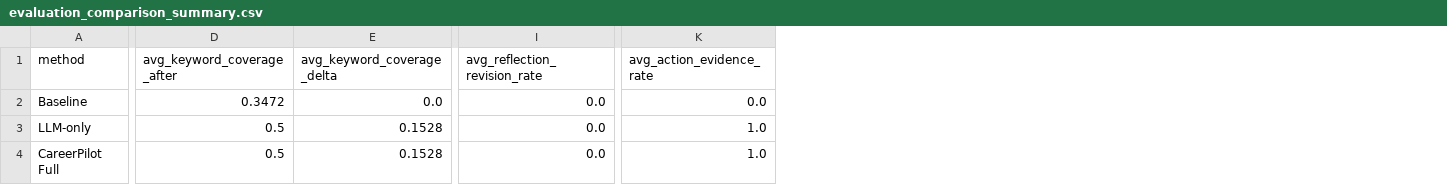
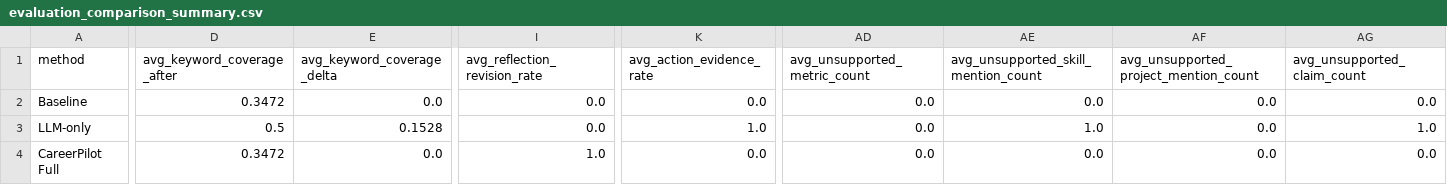
Before and after one commit to BPLYC/CareerPilot-AI, a CSV file: outputs/evaluation_comparison_summary.csv, drawn as a sheet; only a part is shown, gaps mark what is left out; the diff covers the shown part only; the diff names each change by its address in the sheet, - before the commit and + after, or states it on an @@ line.

```diff
--- a/outputs/evaluation_comparison_summary.csv
+++ b/outputs/evaluation_comparison_summary.csv
+column AD (avg_unsupported_metric_count), rows 2-4: all 0.0
+column AE, rows 1-4: avg_unsupported_skill_mention_count | 0.0 | 1.0 | 0.0
+column AF, rows 1-4: avg_unsupported_project_mention_count | 0.0 | 0.0 | 0.0
+column AG (avg_unsupported_claim_count), rows 2-4: 0.0 | 1.0 | 0.0
-D4 (avg_keyword_coverage_after): 0.5
+D4 (avg_keyword_coverage_after): 0.3472
-E4 (avg_keyword_coverage_delta): 0.1528
+E4 (avg_keyword_coverage_delta): 0.0
-I4 (avg_reflection_revision_rate): 0.0
+I4 (avg_reflection_revision_rate): 1.0
-K4 (avg_action_evidence_rate): 1.0
+K4 (avg_action_evidence_rate): 0.0
```
Also changed, not shown: 2 edited cells elsewhere in this file, outputs/evaluation_ablation_results.csv, outputs/evaluation_results.csv, 28 other files.
